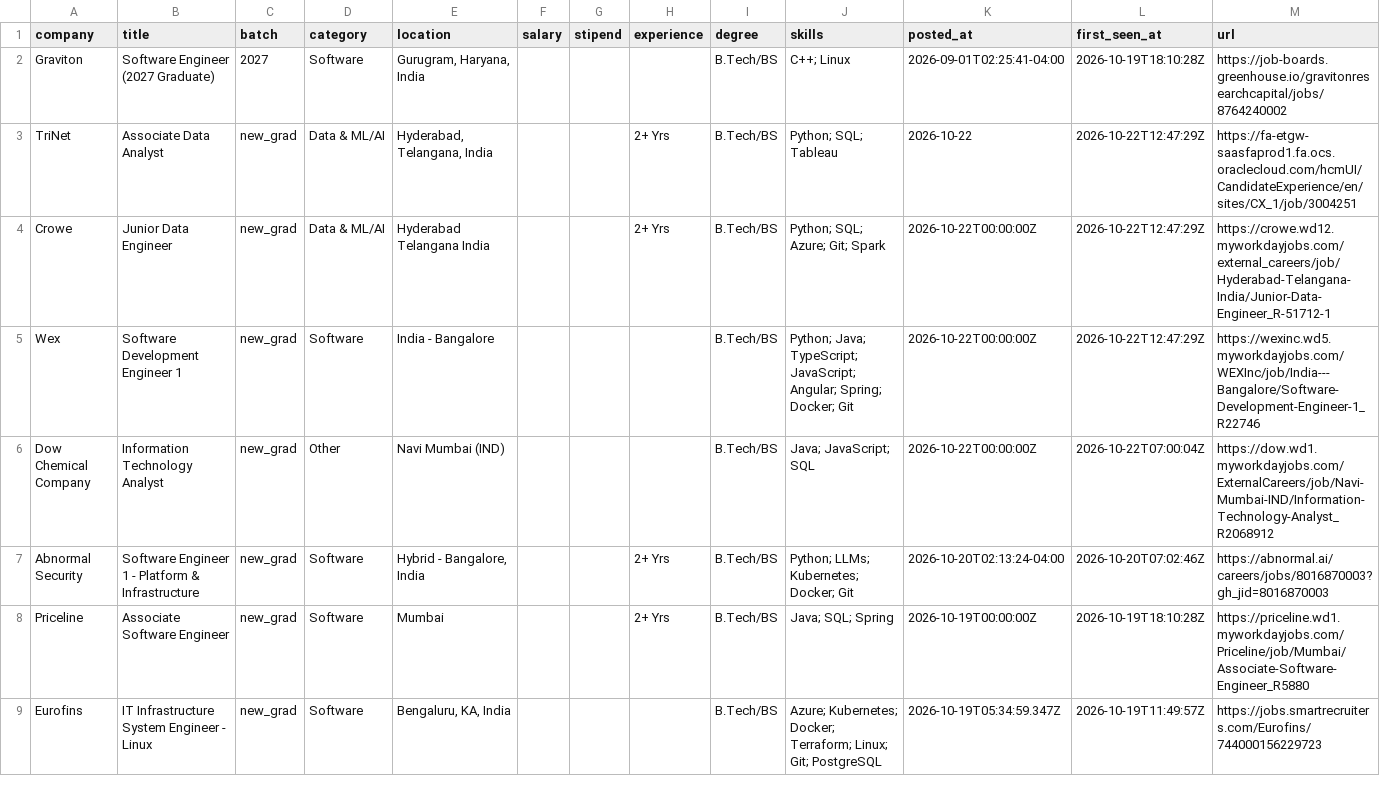
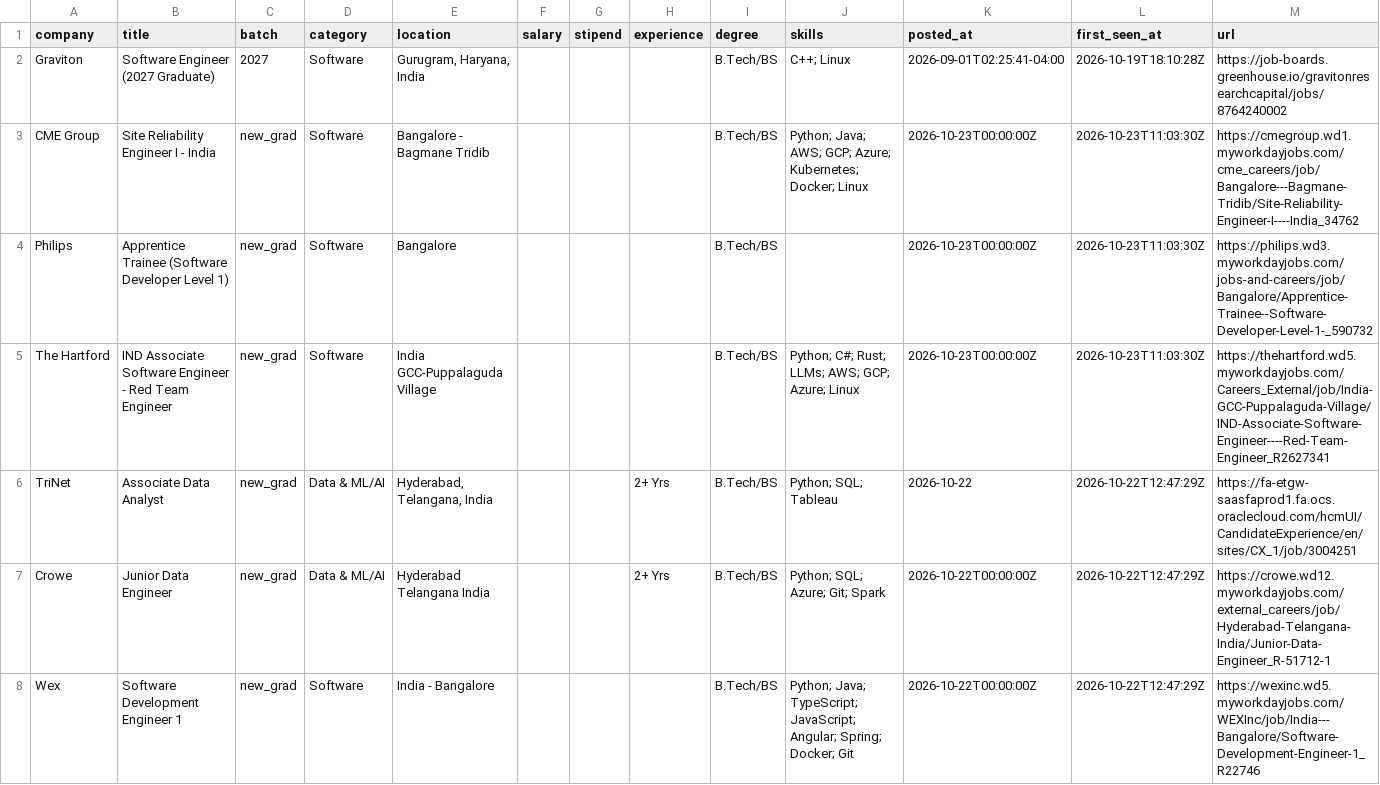
Before and after one commit to Rohan-droid7341/job-for-freshers, a CSV file: data/jobs.csv, drawn as a sheet; only a part is shown; the shorter side is filled out with more unchanged rows; the diff names each change by its address in the sheet, - before the commit and + after, or states it on an @@ line.

```diff
--- a/data/jobs.csv
+++ b/data/jobs.csv
+row 3: CME Group | Site Reliability Engineer I - India | new_grad | Software | Bangalore - Bagmane Tridib |  |  |  | B.Tech/BS | Python; Java; AWS; GCP; Azure; Kubernetes; Docker; Linux | 2026-10-23T00:00:00Z | 2026-10-23T11:03:30Z | https://cmegroup.wd1.myworkdayjobs.com/cme_careers/job/Bangalore---Bagmane-Tridib/Site-Reliability-Engineer-I----India_34762
+row 4: Philips | Apprentice Trainee (Software Developer Level 1) | new_grad | Software | Bangalore |  |  |  | B.Tech/BS |  | 2026-10-23T00:00:00Z | 2026-10-23T11:03:30Z | https://philips.wd3.myworkdayjobs.com/jobs-and-careers/job/Bangalore/Apprentice-Trainee--Software-Developer-Level-1-_590732
+row 5: The Hartford | IND Associate Software Engineer - Red Team Engineer | new_grad | Software | India GCC-Puppalaguda Village |  |  |  | B.Tech/BS | Python; C#; Rust; LLMs; AWS; GCP; Azure; Linux | 2026-10-23T00:00:00Z | 2026-10-23T11:03:30Z | https://thehartford.wd5.myworkdayjobs.com/Careers_External/job/India-GCC-Puppalaguda-Village/IND-Associate-Software-Engineer----Red-Team-Engineer_R2627341
```
Also changed, not shown: 14 other files.
